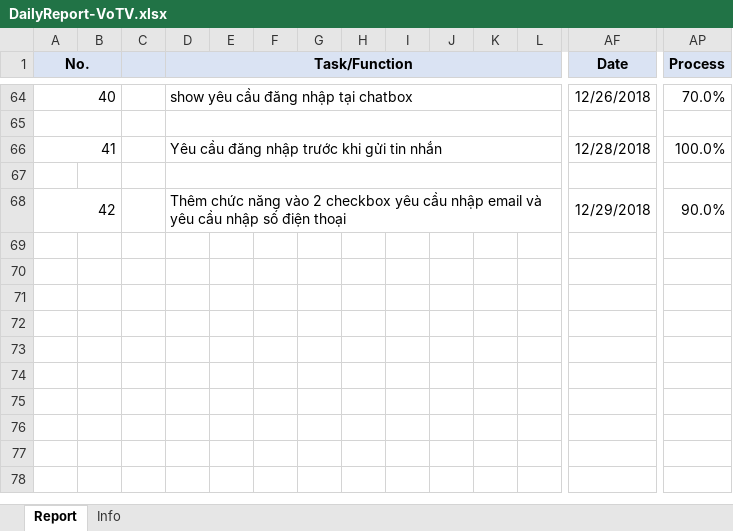
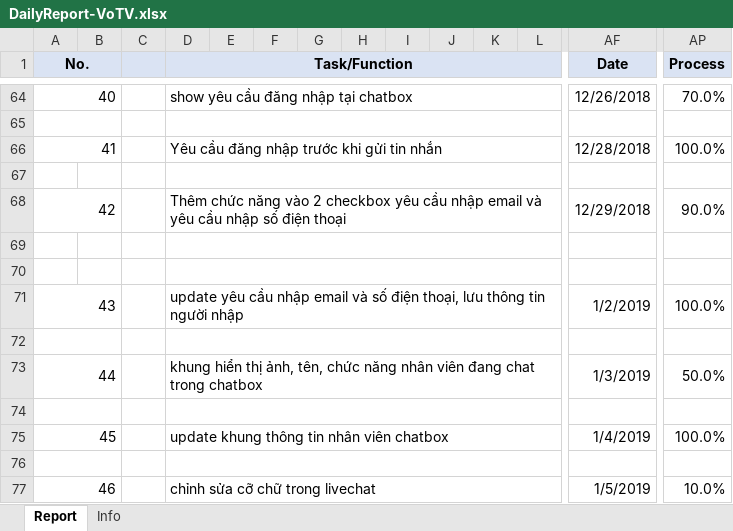
Before and after one commit to pcadev/Reports, an Excel workbook: DailyReport/DailyReport-VoTV.xlsx, sheet Report, drawn as a sheet; only a part is shown, gaps mark what is left out; values as stored, in another font and other column widths than the file's, no borders; charts and pictures not drawn; rows hold the shown columns only; the diff names each change by its address in the sheet, - before the commit and + after, or states it on an @@ line.

Commit message:
báo cáo 5/1/2019

```diff
--- a/DailyReport/DailyReport-VoTV.xlsx (sheet Report)
+++ b/DailyReport/DailyReport-VoTV.xlsx (sheet Report)
+row 69: (empty)
+row 70: (empty)
+row 71: 43 |  |  | update yêu cầu nhập email và số điện thoại, lưu thông tin người nhập |  |  |  |  |  |  |  |  | 1/2/2019 | 100.0%
+row 72: (empty)
+row 73: 44 |  |  | khung hiển thị ảnh, tên, chức năng nhân viên đang chat trong chatbox |  |  |  |  |  |  |  |  | 1/3/2019 | 50.0%
+row 74: (empty)
+row 75: 45 |  |  | update khung thông tin nhân viên chatbox |  |  |  |  |  |  |  |  | 1/4/2019 | 100.0%
+row 76: (empty)
+row 77: 46 |  |  | chỉnh sửa cỡ chữ trong livechat |  |  |  |  |  |  |  |  | 1/5/2019 | 10.0%
```
